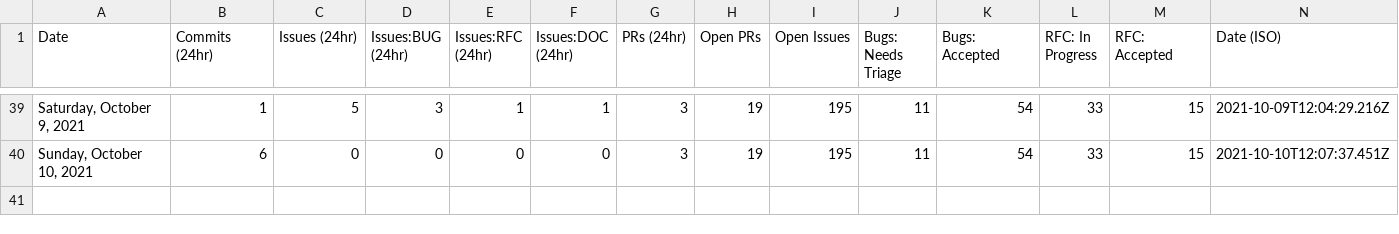
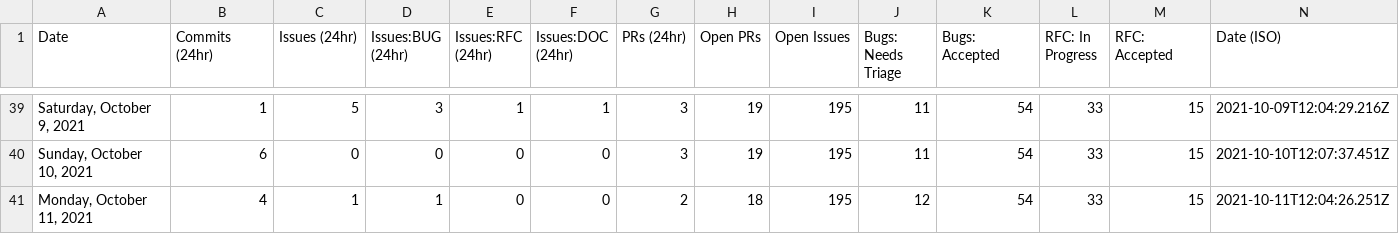
Before and after one commit to palmiak/astro, a CSV file: scripts/stats/stats.csv, drawn as a sheet; only a part is shown, gaps mark what is left out.

```diff
--- a/scripts/stats/stats.csv
+++ b/scripts/stats/stats.csv
@@ -40 +40,2 @@ Date,Commits (24hr),Issues (24hr),Issues:BUG (24hr),Issues:RFC (24hr),Issues:DOC
 "Sunday, October 10, 2021",6,0,0,0,0,3,19,195,11,54,33,15,"2021-10-10T12:07:37.451Z"
+"Monday, October 11, 2021",4,1,1,0,0,2,18,195,12,54,33,15,"2021-10-11T12:04:26.251Z"
```
